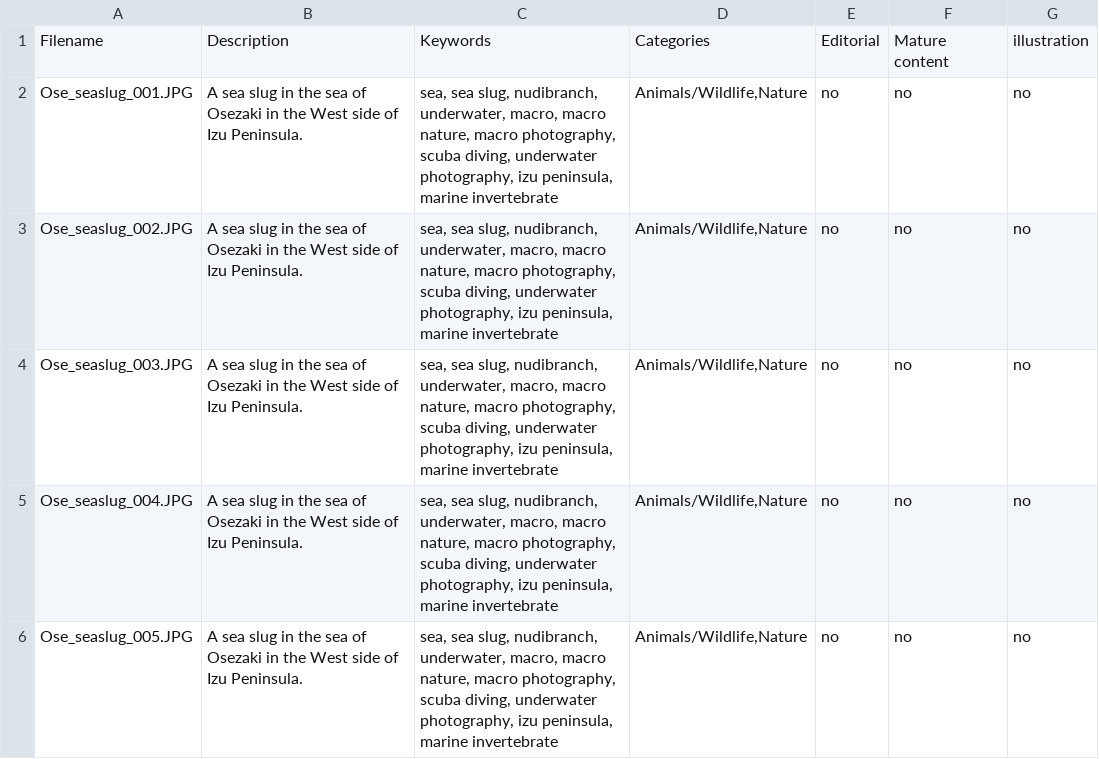
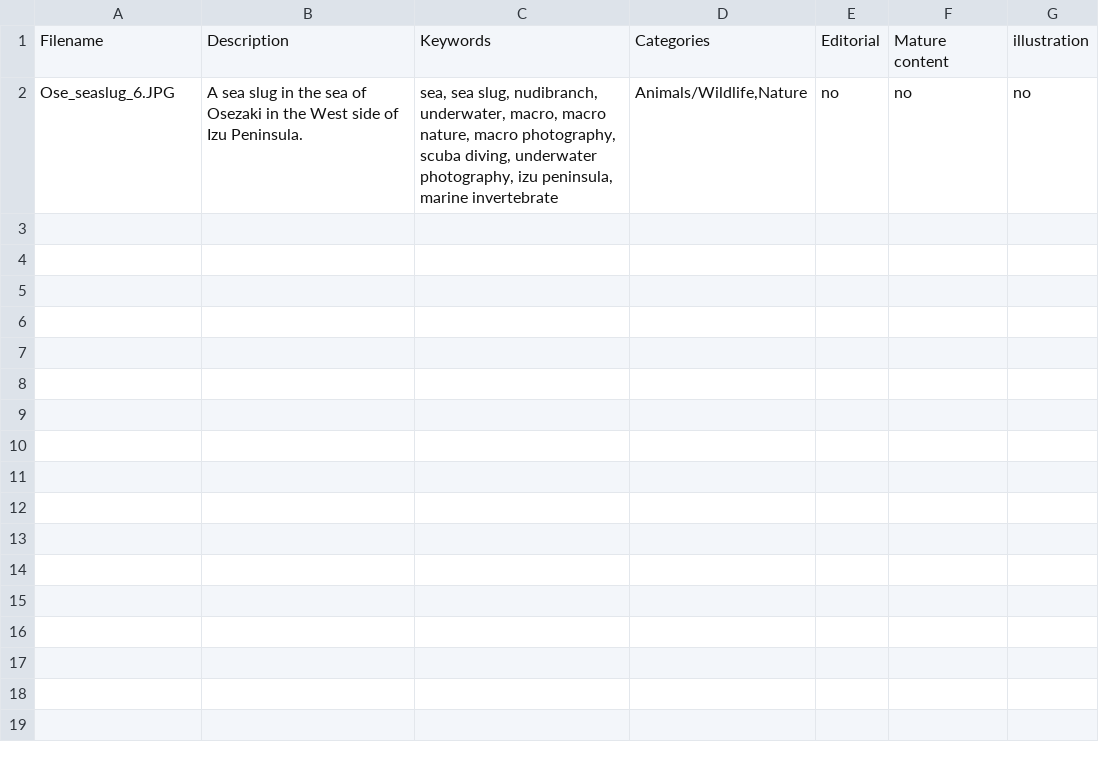
Before and after one commit to Esperna/diving, a CSV file: Osezaki/shutter/seaslug/Ose_seaslug_template.csv, drawn as a sheet.

```diff
--- a/Osezaki/shutter/seaslug/Ose_seaslug_template.csv
+++ b/Osezaki/shutter/seaslug/Ose_seaslug_template.csv
@@ -1,6 +1,2 @@
 Filename,Description,Keywords,Categories,Editorial,Mature content,illustration
-Ose_seaslug_001.JPG,"A sea slug in the sea of Osezaki in the West side of Izu Peninsula.","sea, sea slug, nudibranch, underwater, macro, macro nature, macro photography, scuba diving, underwater photography, izu peninsula, marine invertebrate","Animals/Wildlife,Nature",no,no,no
-Ose_seaslug_002.JPG,"A sea slug in the sea of Osezaki in the West side of Izu Peninsula.","sea, sea slug, nudibranch, underwater, macro, macro nature, macro photography, scuba diving, underwater photography, izu peninsula, marine invertebrate","Animals/Wildlife,Nature",no,no,no
-Ose_seaslug_003.JPG,"A sea slug in the sea of Osezaki in the West side of Izu Peninsula.","sea, sea slug, nudibranch, underwater, macro, macro nature, macro photography, scuba diving, underwater photography, izu peninsula, marine invertebrate","Animals/Wildlife,Nature",no,no,no
-Ose_seaslug_004.JPG,"A sea slug in the sea of Osezaki in the West side of Izu Peninsula.","sea, sea slug, nudibranch, underwater, macro, macro nature, macro photography, scuba diving, underwater photography, izu peninsula, marine invertebrate","Animals/Wildlife,Nature",no,no,no
-Ose_seaslug_005.JPG,"A sea slug in the sea of Osezaki in the West side of Izu Peninsula.","sea, sea slug, nudibranch, underwater, macro, macro nature, macro photography, scuba diving, underwater photography, izu peninsula, marine invertebrate","Animals/Wildlife,Nature",no,no,no
+Ose_seaslug_6.JPG,"A sea slug in the sea of Osezaki in the West side of Izu Peninsula.","sea, sea slug, nudibranch, underwater, macro, macro nature, macro photography, scuba diving, underwater photography, izu peninsula, marine invertebrate","Animals/Wildlife,Nature",no,no,no
```
Also changed, not shown: Aka/shutter/hermitcrab/Aka_hermitcrab_template.csv, Aka/shutter/night_diving/Aka_night_diving_template.csv, 37 other files.
